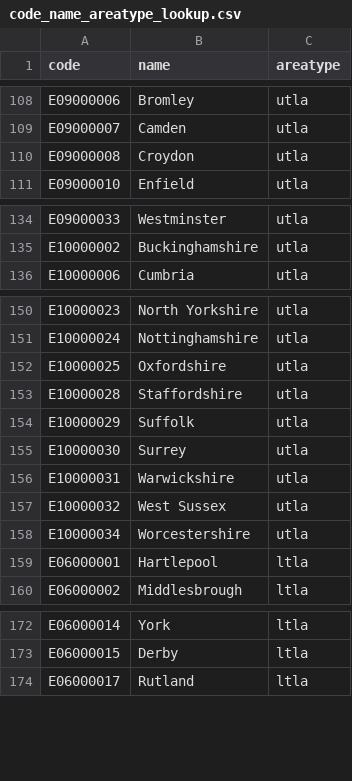
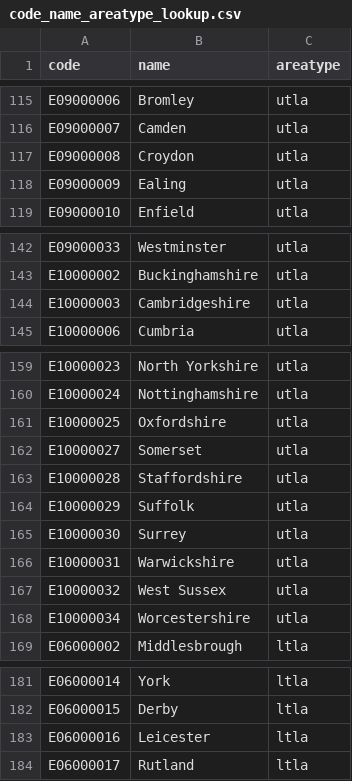
Before and after one commit to SamHollings/covid19_analysis, a CSV file: data/code_name_areatype_lookup.csv, drawn as a sheet; only a part is shown, gaps mark what is left out; the diff covers the shown part only.

```diff
--- a/data/code_name_areatype_lookup.csv
+++ b/data/code_name_areatype_lookup.csv
@@ -110,2 +117,3 @@ E09000007,Camden,utla
 E09000008,Croydon,utla
+E09000009,Ealing,utla
 E09000010,Enfield,utla
@@ -135,2 +143,3 @@ E09000033,Westminster,utla
 E10000002,Buckinghamshire,utla
+E10000003,Cambridgeshire,utla
 E10000006,Cumbria,utla
@@ -152,2 +161,3 @@ E10000024,Nottinghamshire,utla
 E10000025,Oxfordshire,utla
+E10000027,Somerset,utla
 E10000028,Staffordshire,utla
@@ -158,3 +168,2 @@ E10000032,West Sussex,utla
 E10000034,Worcestershire,utla
-E06000001,Hartlepool,ltla
 E06000002,Middlesbrough,ltla
@@ -173,2 +182,3 @@ E06000014,York,ltla
 E06000015,Derby,ltla
+E06000016,Leicester,ltla
 E06000017,Rutland,ltla
```
Also changed, not shown: 16 added rows elsewhere in this file, data/uk_nhse_feed.csv, 2 other files.
